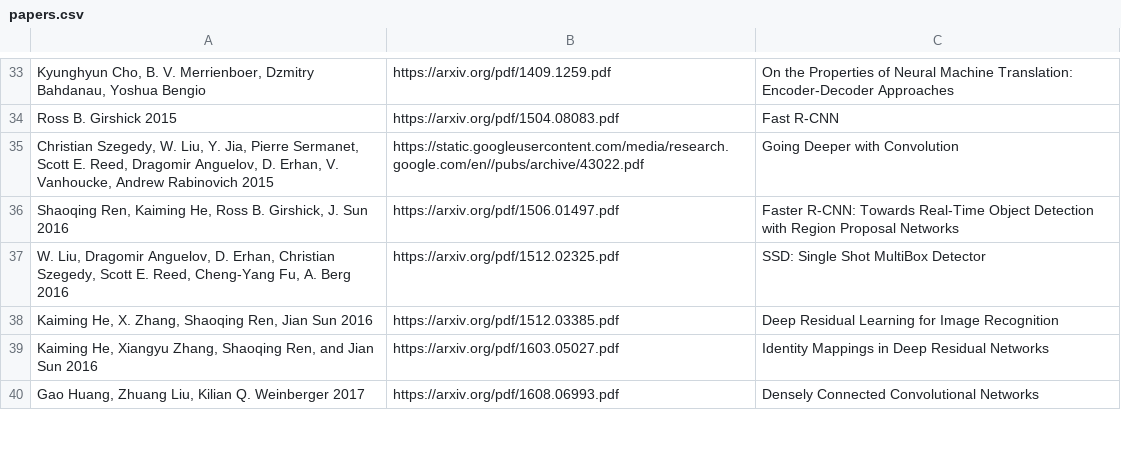
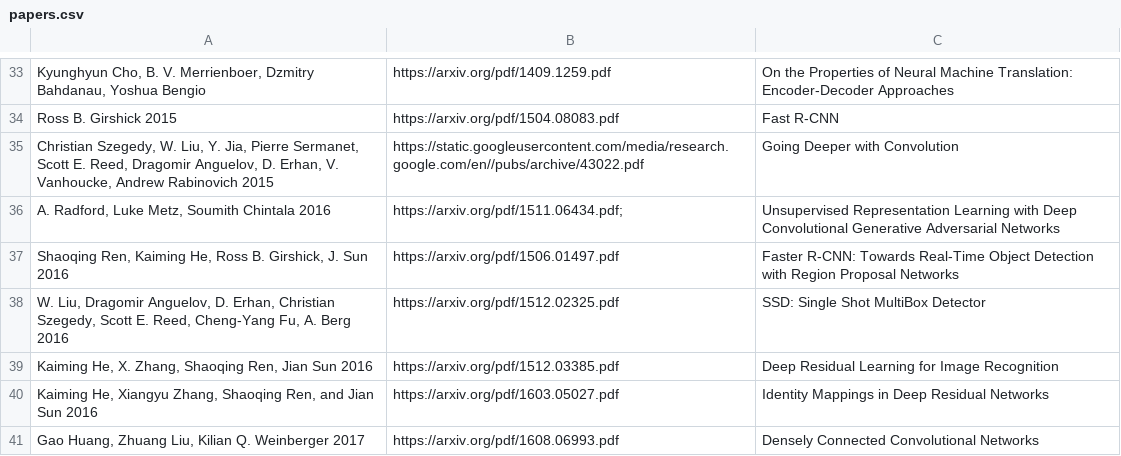
Before and after one commit to ai-tiwari/ai-tiwari.github.io, a CSV file: papers.csv, drawn as a sheet; only a part is shown, gaps mark what is left out.

Commit message:
Update papers.csv

```diff
--- a/papers.csv
+++ b/papers.csv
@@ -35,2 +35,3 @@ Ross B. Girshick  2015 | https://arxiv.org/pdf/1504.08083.pdf | Fast R-CNN
 Christian Szegedy, W. Liu, Y. Jia, Pierre Sermanet, Scott E. Reed, Dragomir Anguelov, D. Erhan, V. Vanhoucke, Andrew Rabinovich 2015 |  https://static.googleusercontent.com/media/research.google.com/en//pubs/archive/43022.pdf | Going Deeper with Convolution
+A. Radford, Luke Metz, Soumith Chintala 2016 | https://arxiv.org/pdf/1511.06434.pdf; | Unsupervised Representation Learning with Deep Convolutional Generative Adversarial Networks
 Shaoqing Ren, Kaiming He, Ross B. Girshick, J. Sun  2016 | https://arxiv.org/pdf/1506.01497.pdf | Faster R-CNN: Towards Real-Time Object Detection with Region Proposal Networks
```
